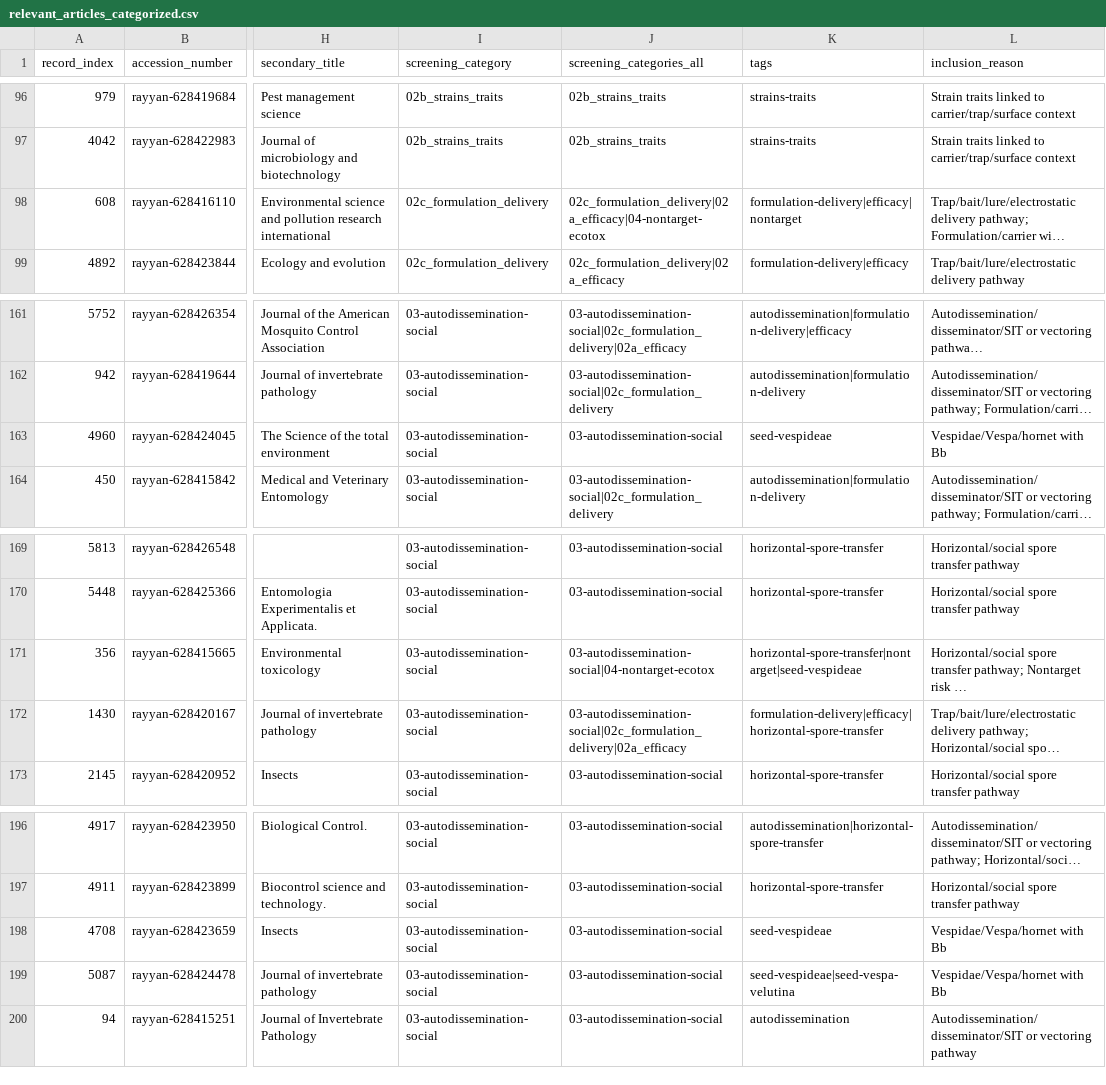
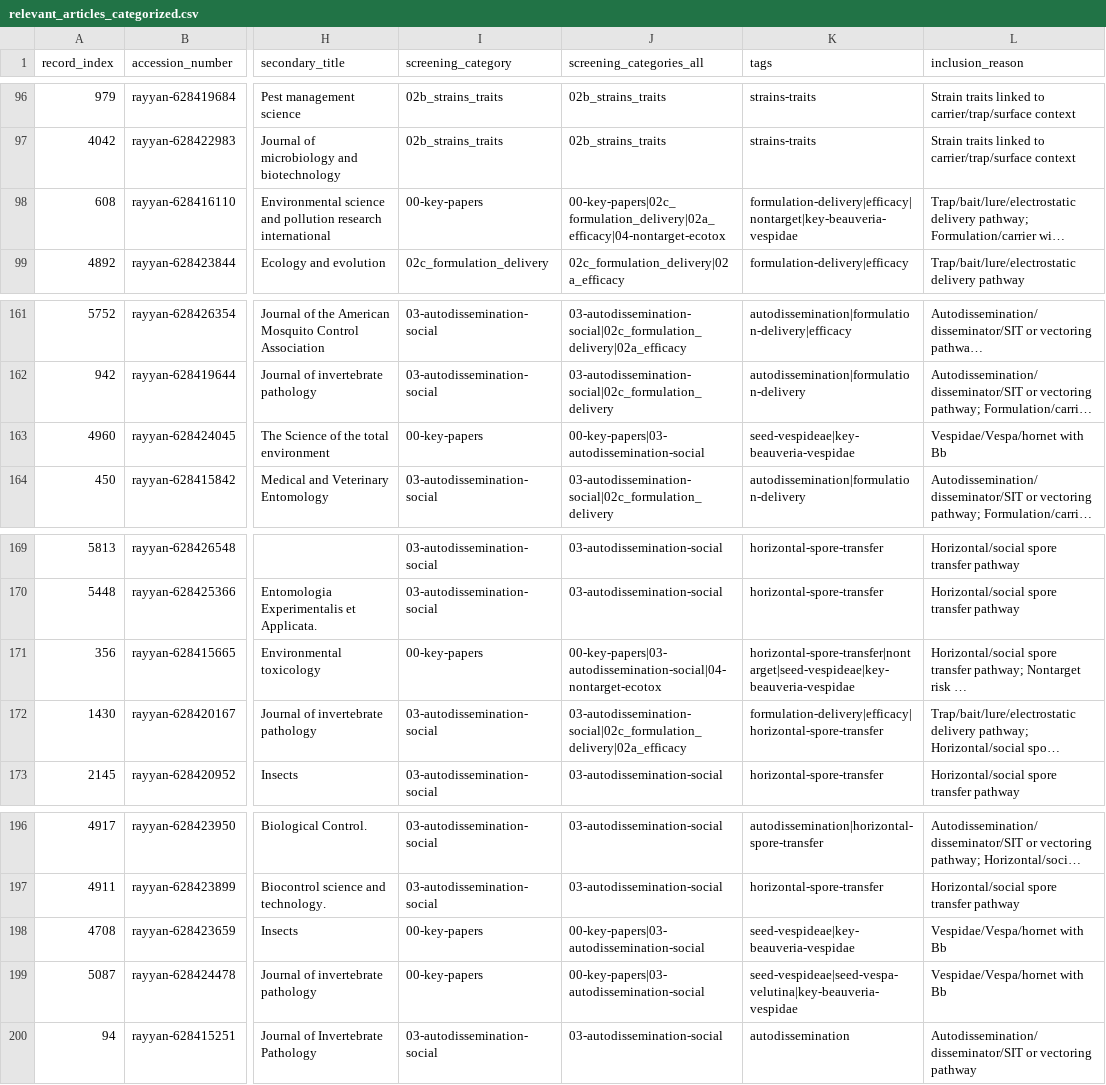
Before and after one commit to vespCV/beauveria-bassiana, a CSV file: input-phase2/relevant_articles_categorized.csv, drawn as a sheet; only a part is shown, gaps mark what is left out; long unchanged cells end in …; the diff names each change by its address in the sheet, - before the commit and + after, or states it on an @@ line.

Commit message:
merge vespideae-biocontrol

```diff
--- a/input-phase2/relevant_articles_categorized.csv
+++ b/input-phase2/relevant_articles_categorized.csv
-I98 (screening_category): 02c_formulation_delivery
+I98 (screening_category): 00-key-papers
-J98 (screening_categories_all): 02c_formulation_delivery|02a_efficacy|04-nontarget-ecotox
+J98 (screening_categories_all): 00-key-papers|02c_formulation_delivery|02a_efficacy|04-nontarget-ecotox
-K98 (tags): formulation-delivery|efficacy|nontarget
+K98 (tags): formulation-delivery|efficacy|nontarget|key-beauveria-vespidae
-I163 (screening_category): 03-autodissemination-social
+I163 (screening_category): 00-key-papers
-J163 (screening_categories_all): 03-autodissemination-social
+J163 (screening_categories_all): 00-key-papers|03-autodissemination-social
-K163 (tags): seed-vespideae
+K163 (tags): seed-vespideae|key-beauveria-vespidae
-I171 (screening_category): 03-autodissemination-social
+I171 (screening_category): 00-key-papers
-J171 (screening_categories_all): 03-autodissemination-social|04-nontarget-ecotox
+J171 (screening_categories_all): 00-key-papers|03-autodissemination-social|04-nontarget-ecotox
-K171 (tags): horizontal-spore-transfer|nontarget|seed-vespideae
+K171 (tags): horizontal-spore-transfer|nontarget|seed-vespideae|key-beauveria-vespidae
-I198:I199 (screening_category): 03-autodissemination-social
+I198:I199 (screening_category): 00-key-papers
-J198:J199 (screening_categories_all): 03-autodissemination-social
+J198:J199 (screening_categories_all): 00-key-papers|03-autodissemination-social
-K198 (tags): seed-vespideae
+K198 (tags): seed-vespideae|key-beauveria-vespidae
-K199 (tags): seed-vespideae|seed-vespa-velutina
+K199 (tags): seed-vespideae|seed-vespa-velutina|key-beauveria-vespidae
```
Also changed, not shown: 47 other files.
